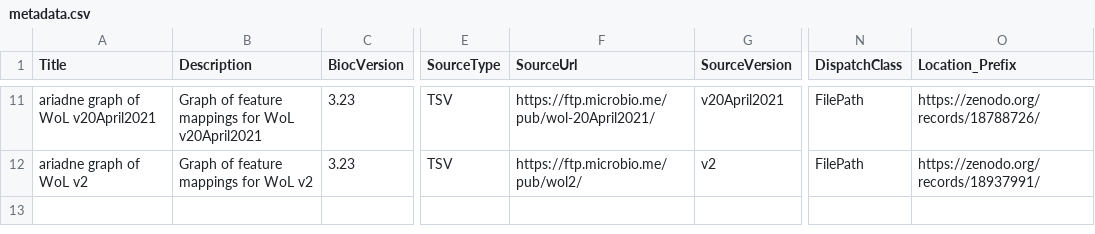
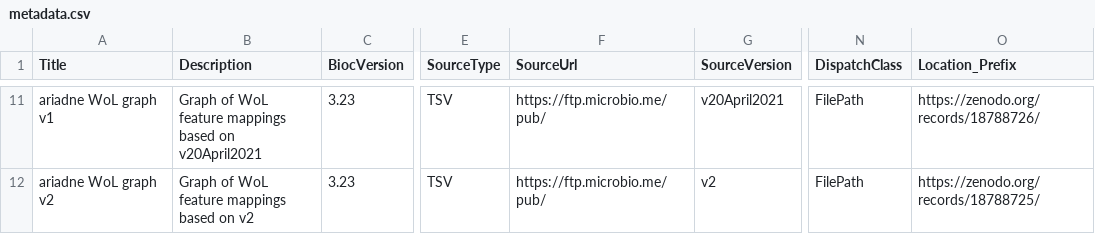
Before and after one commit to Minotau-R/ariadne.db, a CSV file: inst/extdata/metadata.csv, drawn as a sheet; only a part is shown, gaps mark what is left out; the diff covers the shown part only; the diff names each change by its address in the sheet, - before the commit and + after, or states it on an @@ line.

```diff
--- a/inst/extdata/metadata.csv
+++ b/inst/extdata/metadata.csv
-A11 (Title): ariadne graph of WoL v20April2021
+A11 (Title): ariadne WoL graph v1
-B11 (Description): Graph of feature mappings for WoL v20April2021
+B11 (Description): Graph of WoL feature mappings based on v20April2021
-F11 (SourceUrl): https://ftp.microbio.me/pub/wol-20April2021/
+F11 (SourceUrl): https://ftp.microbio.me/pub/
-A12 (Title): ariadne graph of WoL v2
+A12 (Title): ariadne WoL graph v2
-B12 (Description): Graph of feature mappings for WoL v2
+B12 (Description): Graph of WoL feature mappings based on v2
-F12 (SourceUrl): https://ftp.microbio.me/pub/wol2/
+F12 (SourceUrl): https://ftp.microbio.me/pub/
-O12 (Location_Prefix): https://zenodo.org/records/18937991/
+O12 (Location_Prefix): https://zenodo.org/records/18788725/
```
Also changed, not shown: 31 edited cells elsewhere in this file, 7 other files.
